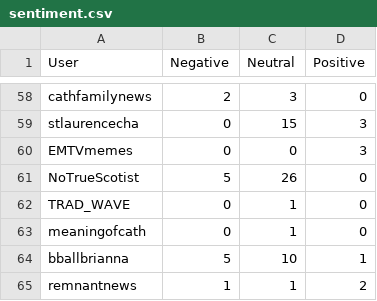
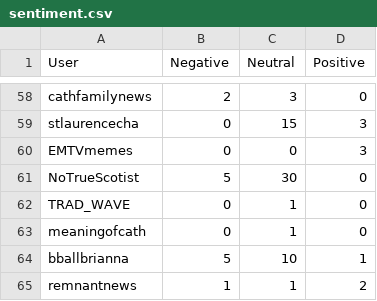
Before and after one commit to jjz17/Twitter-Mining, a CSV file: sentiment.csv, drawn as a sheet; only a part is shown, gaps mark what is left out; the diff covers the shown part only.

```diff
--- a/sentiment.csv
+++ b/sentiment.csv
@@ -60,3 +60,3 @@ stlaurencecha,0,15,3
 EMTVmemes,0,0,3
-NoTrueScotist,5,26,0
+NoTrueScotist,5,30,0
 TRAD_WAVE,0,1,0
```
Also changed, not shown: 39 edited cells elsewhere in this file, 2 other files.
